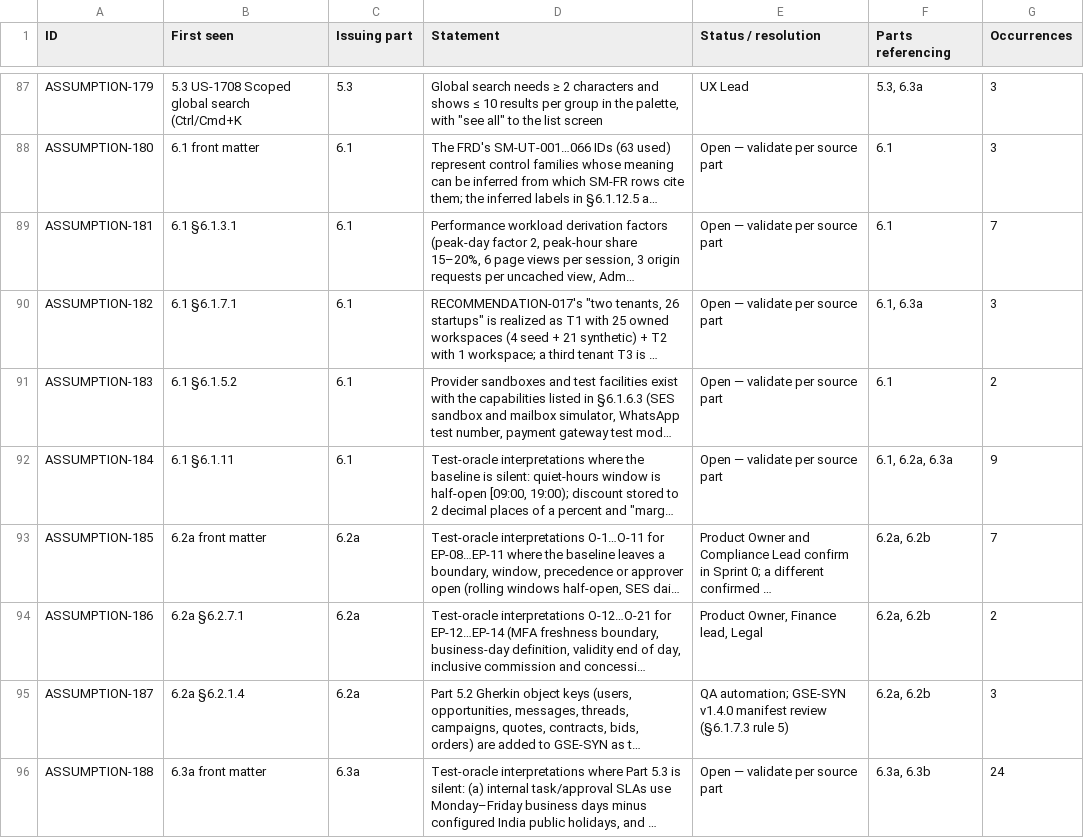
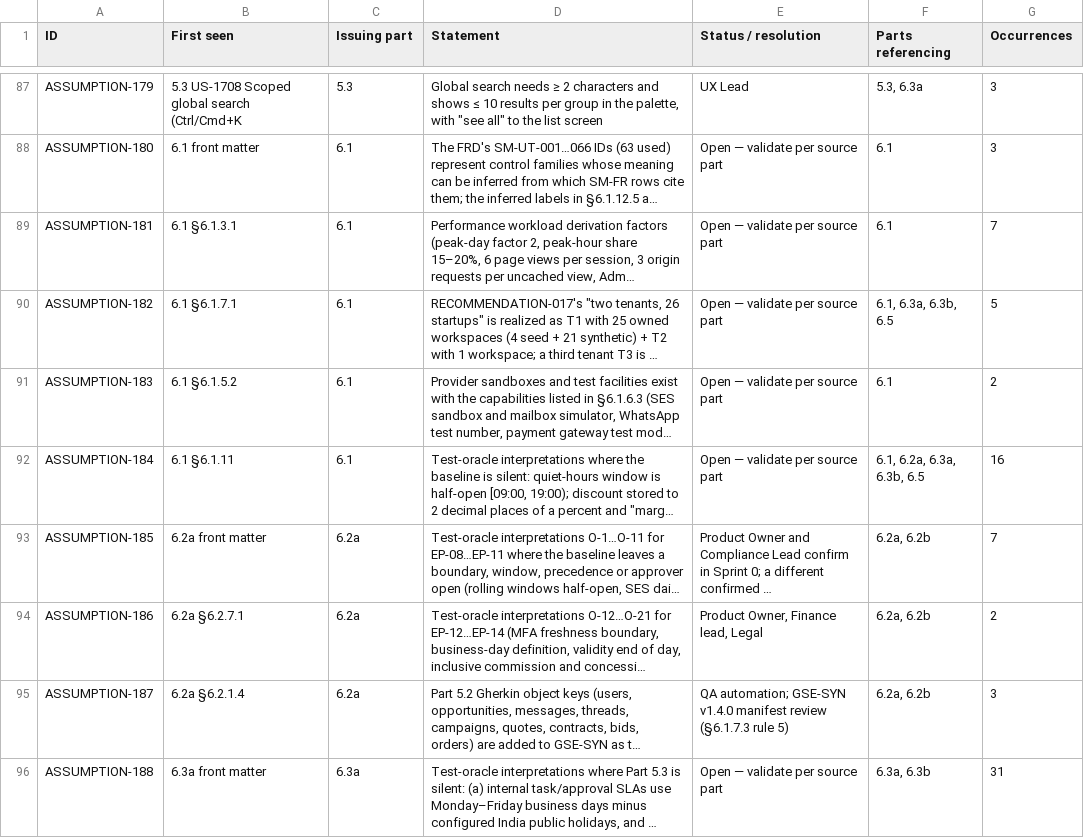
Before and after one commit to vishnukeerthi0428-ctrl/Allinonecalculator, a CSV file: blueprint/final/register_assumptions.csv, drawn as a sheet; only a part is shown, gaps mark what is left out; long unchanged cells end in …; the diff covers the shown part only; the diff names each change by its address in the sheet, - before the commit and + after, or states it on an @@ line.

```diff
--- a/blueprint/final/register_assumptions.csv
+++ b/blueprint/final/register_assumptions.csv
-F90 (Parts referencing): 6.1, 6.3a
+F90 (Parts referencing): 6.1, 6.3a, 6.3b, 6.5
-G90 (Occurrences): 3
+G90 (Occurrences): 5
-F92 (Parts referencing): 6.1, 6.2a, 6.3a
+F92 (Parts referencing): 6.1, 6.2a, 6.3a, 6.3b, 6.5
-G92 (Occurrences): 9
+G92 (Occurrences): 16
-G96 (Occurrences): 24
+G96 (Occurrences): 31
```
Also changed, not shown: 14 added rows and 47 edited cells elsewhere in this file, blueprint/final/document_map.csv, blueprint/final/id_registry.csv, 16 other files.
